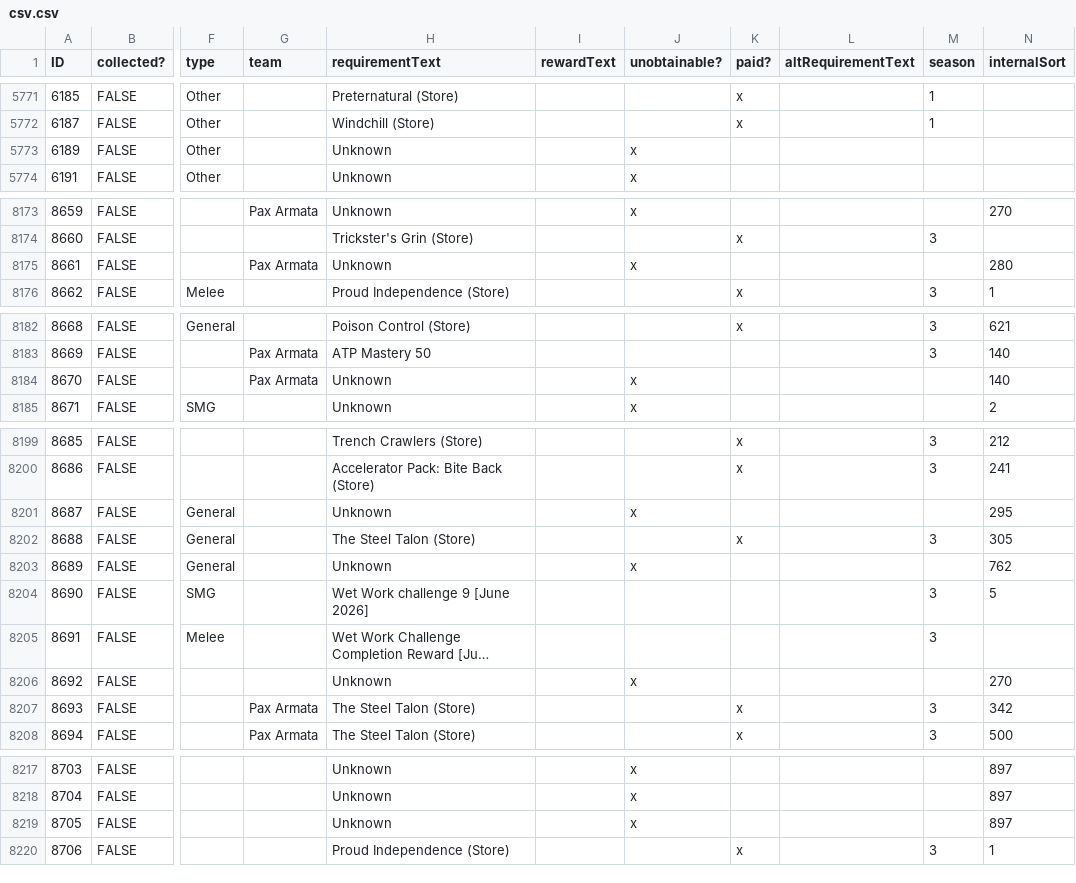
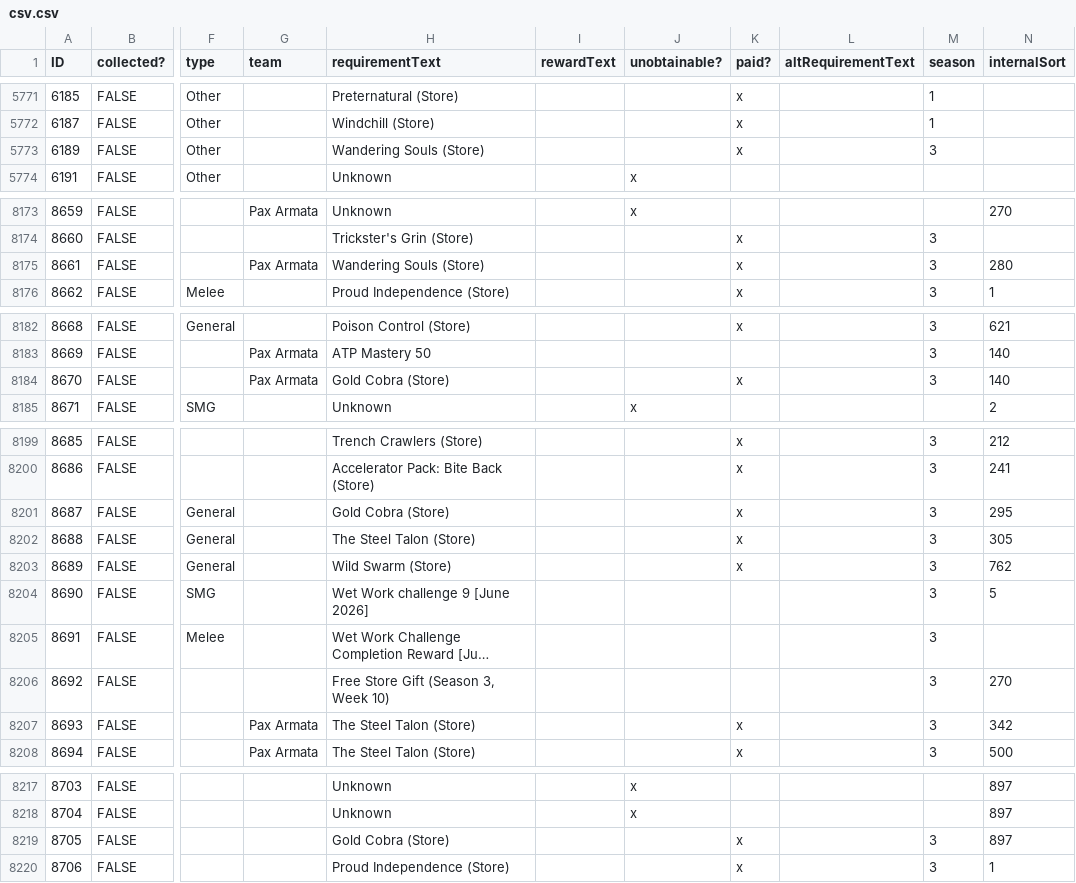
Before and after one commit to Tecfan/BF6, a CSV file: csv.csv, drawn as a sheet; only a part is shown, gaps mark what is left out; long unchanged cells end in …; the diff covers the shown part only; the diff names each change by its address in the sheet, - before the commit and + after, or states it on an @@ line.

```diff
--- a/csv.csv
+++ b/csv.csv
-H5773 (requirementText): Unknown
+H5773 (requirementText): Wandering Souls (Store)
-J5773 (unobtainable?): x
+J5773 (unobtainable?): (empty)
-K5773 (paid?): (empty)
+K5773 (paid?): x
-M5773 (season): (empty)
+M5773 (season): 3
-H8175 (requirementText): Unknown
+H8175 (requirementText): Wandering Souls (Store)
-J8175 (unobtainable?): x
+J8175 (unobtainable?): (empty)
-K8175 (paid?): (empty)
+K8175 (paid?): x
-M8175 (season): (empty)
+M8175 (season): 3
-H8184 (requirementText): Unknown
+H8184 (requirementText): Gold Cobra (Store)
-J8184 (unobtainable?): x
+J8184 (unobtainable?): (empty)
-K8184 (paid?): (empty)
+K8184 (paid?): x
-M8184 (season): (empty)
+M8184 (season): 3
-H8201 (requirementText): Unknown
+H8201 (requirementText): Gold Cobra (Store)
-J8201 (unobtainable?): x
+J8201 (unobtainable?): (empty)
-K8201 (paid?): (empty)
+K8201 (paid?): x
-M8201 (season): (empty)
+M8201 (season): 3
-H8203 (requirementText): Unknown
+H8203 (requirementText): Wild Swarm (Store)
-J8203 (unobtainable?): x
+J8203 (unobtainable?): (empty)
-K8203 (paid?): (empty)
+K8203 (paid?): x
-M8203 (season): (empty)
+M8203 (season): 3
-H8206 (requirementText): Unknown
+H8206 (requirementText): Free Store Gift (Season 3, Week 10)
-J8206 (unobtainable?): x
+J8206 (unobtainable?): (empty)
-M8206 (season): (empty)
+M8206 (season): 3
-H8219 (requirementText): Unknown
+H8219 (requirementText): Gold Cobra (Store)
-J8219 (unobtainable?): x
+J8219 (unobtainable?): (empty)
-K8219 (paid?): (empty)
+K8219 (paid?): x
-M8219 (season): (empty)
+M8219 (season): 3
```
Also changed, not shown: 2 added rows and 72 edited cells elsewhere in this file.
